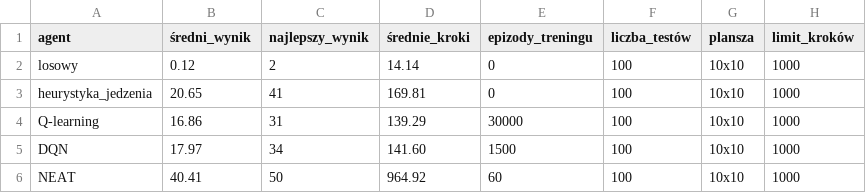
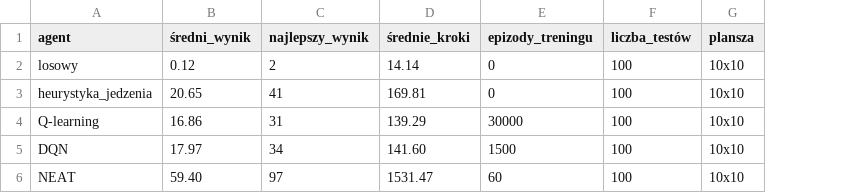
Before and after one commit to MaciekAza/snake-rl, a CSV file: project/data/results/experiment_results.csv, drawn as a sheet; the diff names each change by its address in the sheet, - before the commit and + after, or states it on an @@ line.

Commit message:
testowanie modeli nie ma limitu krokow teraz

```diff
--- a/project/data/results/experiment_results.csv
+++ b/project/data/results/experiment_results.csv
-column H (limit_kroków), rows 2-6: all 1000
-B6 (średni_wynik): 40.41
+B6 (średni_wynik): 59.40
-C6 (najlepszy_wynik): 50
+C6 (najlepszy_wynik): 97
-D6 (średnie_kroki): 964.92
+D6 (średnie_kroki): 1531.47
```
Also changed, not shown: 13 other files.
